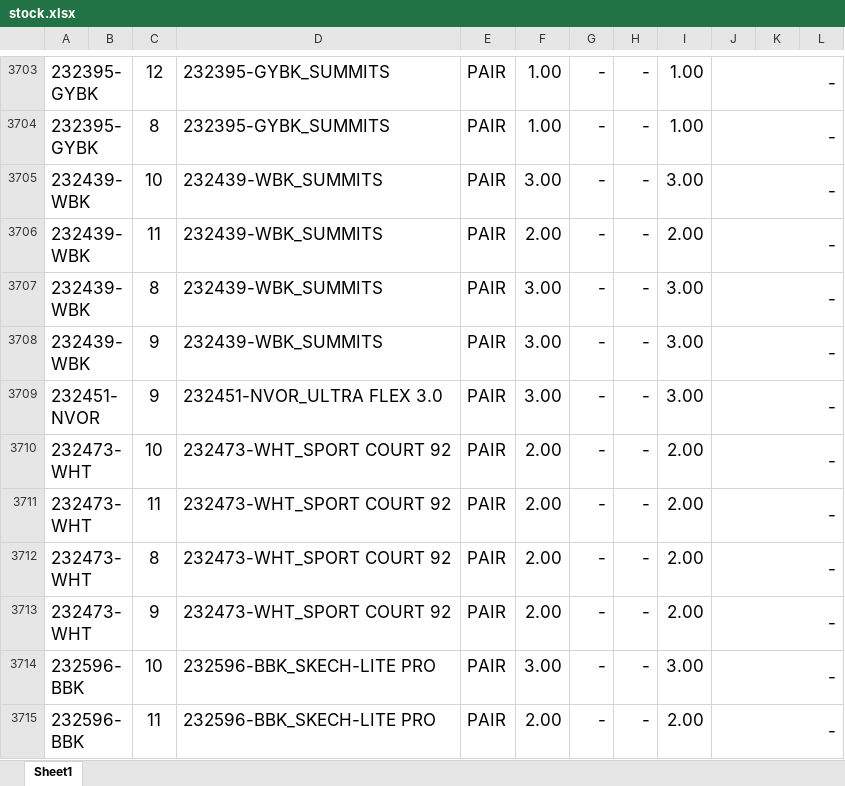
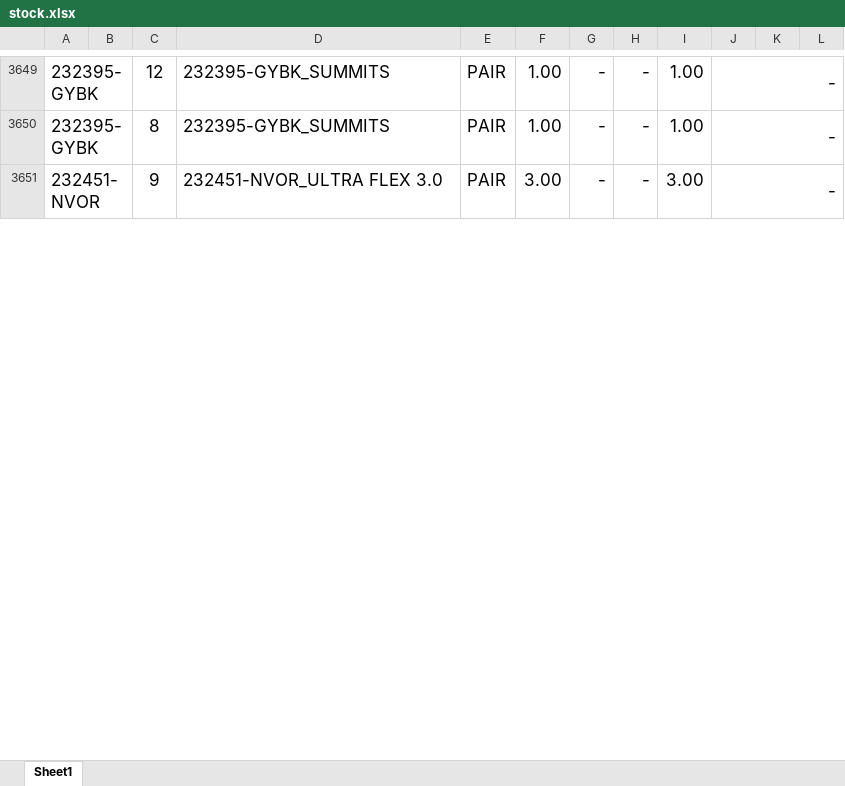
Before and after one commit to SakonBel/sk42, an Excel workbook: src/assets/stock.xlsx, sheet Sheet1, drawn as a sheet; only a part is shown, gaps mark what is left out; values as stored, in another font and other column widths than the file's, no borders; removed rows and columns are numbered as before the commit, all else as after; the diff covers the shown part only; the diff names each change by its address in the sheet, - before the commit and + after, or states it on an @@ line.

```diff
--- a/src/assets/stock.xlsx (sheet Sheet1)
+++ b/src/assets/stock.xlsx (sheet Sheet1)
-row 3705: 232439-WBK |  | 10 | 232439-WBK_SUMMITS | PAIR | 3.00 | - | - | 3.00 | -
-row 3706: 232439-WBK |  | 11 | 232439-WBK_SUMMITS | PAIR | 2.00 | - | - | 2.00 | -
-row 3707: 232439-WBK |  | 8 | 232439-WBK_SUMMITS | PAIR | 3.00 | - | - | 3.00 | -
-row 3708: 232439-WBK |  | 9 | 232439-WBK_SUMMITS | PAIR | 3.00 | - | - | 3.00 | -
-row 3710: 232473-WHT |  | 10 | 232473-WHT_SPORT COURT 92 | PAIR | 2.00 | - | - | 2.00 | -
-row 3711: 232473-WHT |  | 11 | 232473-WHT_SPORT COURT 92 | PAIR | 2.00 | - | - | 2.00 | -
-row 3712: 232473-WHT |  | 8 | 232473-WHT_SPORT COURT 92 | PAIR | 2.00 | - | - | 2.00 | -
-row 3713: 232473-WHT |  | 9 | 232473-WHT_SPORT COURT 92 | PAIR | 2.00 | - | - | 2.00 | -
-row 3714: 232596-BBK |  | 10 | 232596-BBK_SKECH-LITE PRO | PAIR | 3.00 | - | - | 3.00 | -
-row 3715: 232596-BBK |  | 11 | 232596-BBK_SKECH-LITE PRO | PAIR | 2.00 | - | - | 2.00 | -
```
Also changed, not shown: 3 added rows, 86 removed rows and 546 edited cells elsewhere in this sheet, 12 other files.
